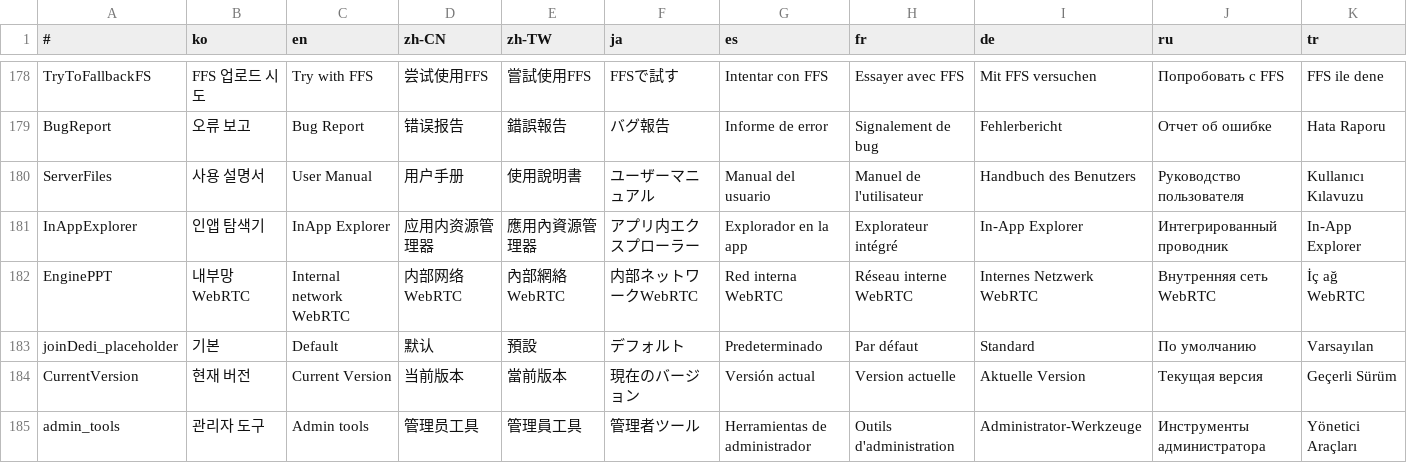
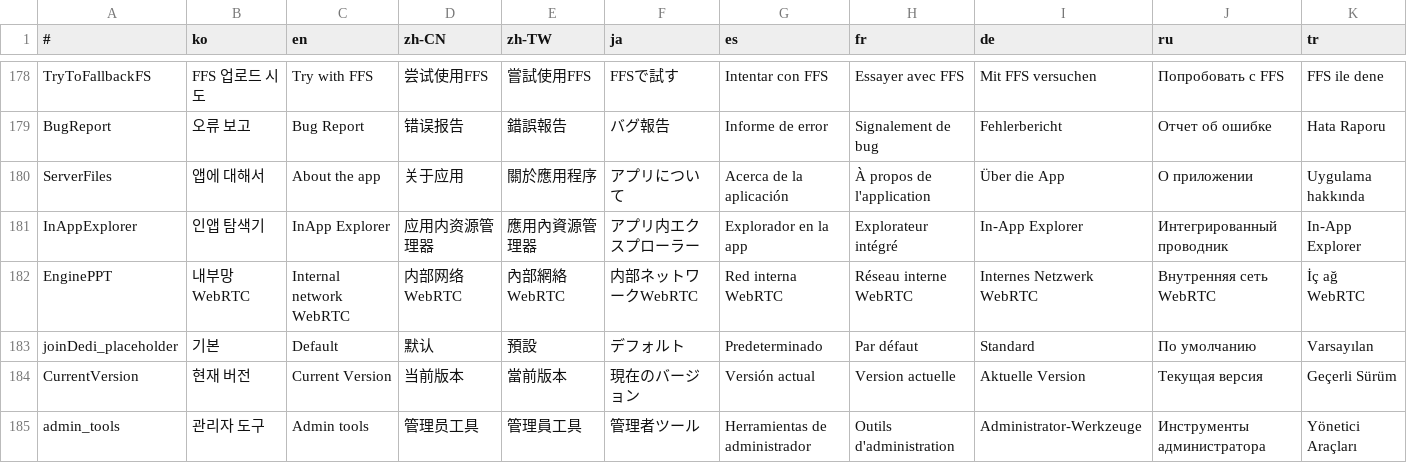
Before and after one commit to is2you2/is2you2.github.io, a CSV file: pjcone_pwa/assets/data/translate.csv, drawn as a sheet; only a part is shown, gaps mark what is left out; the diff covers the shown part only; the diff names each change by its address in the sheet, - before the commit and + after, or states it on an @@ line.

Commit message:
pjcone v0.87.70

```diff
--- a/pjcone_pwa/assets/data/translate.csv
+++ b/pjcone_pwa/assets/data/translate.csv
-B180 (ko): 사용 설명서
+B180 (ko): 앱에 대해서
-C180 (en): User Manual
+C180 (en): About the app
-D180 (zh-CN): 用户手册
+D180 (zh-CN): 关于应用
-E180 (zh-TW): 使用說明書
+E180 (zh-TW): 關於應用程序
-F180 (ja): ユーザーマニュアル
+F180 (ja): アプリについて
-G180 (es): Manual del usuario
+G180 (es): Acerca de la aplicación
-H180 (fr): Manuel de l'utilisateur
+H180 (fr): À propos de l'application
-I180 (de): Handbuch des Benutzers
+I180 (de): Über die App
-J180 (ru): Руководство пользователя
+J180 (ru): О приложении
-K180 (tr): Kullanıcı Kılavuzu
+K180 (tr): Uygulama hakkında
```
Also changed, not shown: 1 edited cell elsewhere in this file, 11 other files.
